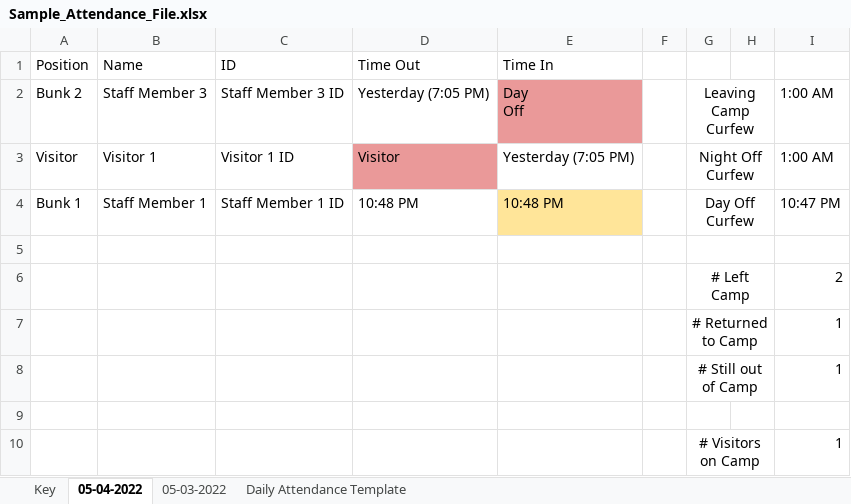
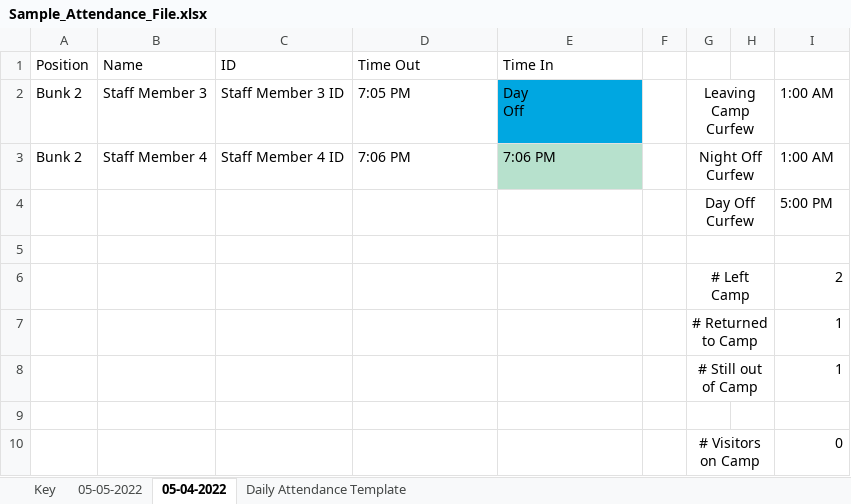
Before and after one commit to crs196/attendance, an Excel workbook: resources/files/Sample_Attendance_File.xlsx, sheet 05-04-2022, drawn as a sheet; values as stored, in another font and other column widths than the file's, no borders; removed rows and columns are numbered as before the commit, all else as after; the diff names each change by its address in the sheet, - before the commit and + after, or states it on an @@ line.

```diff
--- a/resources/files/Sample_Attendance_File.xlsx (sheet 05-04-2022)
+++ b/resources/files/Sample_Attendance_File.xlsx (sheet 05-04-2022)
-sheet tab: 05-03-2022
+sheet tab: 05-05-2022
-D2 (Time Out): Yesterday (7:05 PM)
+D2 (Time Out): 7:05 PM
-E2 fill: #EA9999
+E2 fill: #00A7E1
-row 3: Visitor | Visitor 1 | Visitor 1 ID | Visitor | Yesterday (7:05 PM) |  | Night Off Curfew |  | 1:00 AM
-row 4: Bunk 1 | Staff Member 1 | Staff Member 1 ID | 10:48 PM | 10:48 PM |  | Day Off Curfew |  | 10:47 PM
+row 3: Bunk 2 | Staff Member 4 | Staff Member 4 ID | 7:06 PM | 7:06 PM |  | Night Off Curfew |  | 1:00 AM
+row 4:  |  |  |  |  |  | Day Off Curfew |  | 5:00 PM
-I10: 1
+I10: 0
```
Also changed, not shown: sheet Key, 1 other file.
